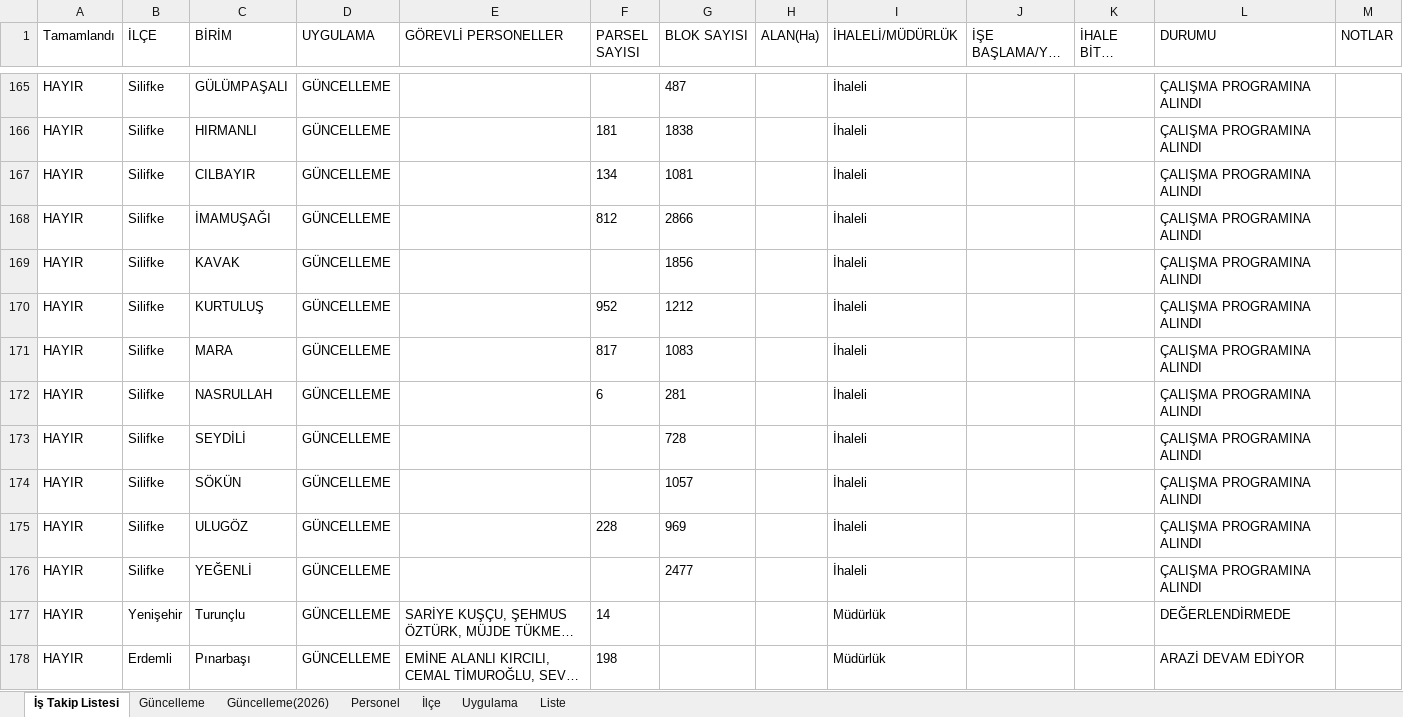
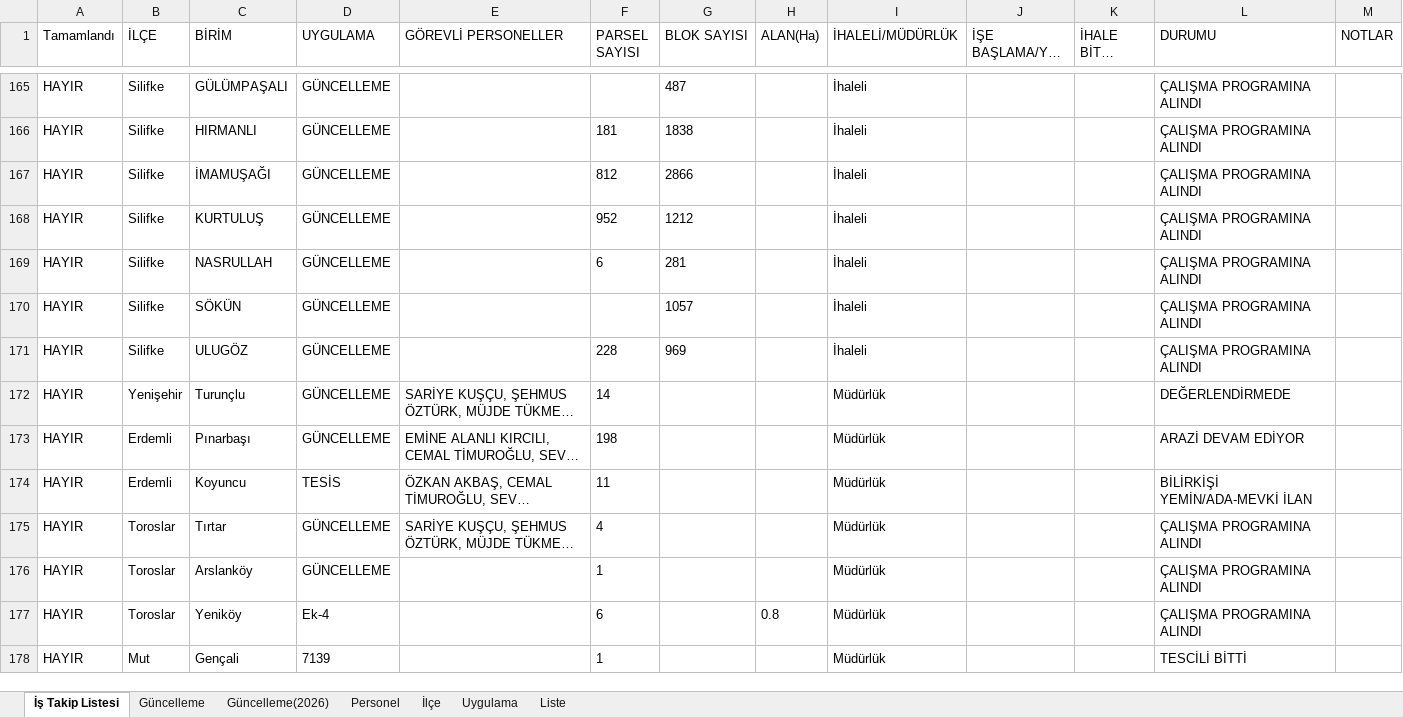
Before and after one commit to gokhangeo/ihale, an Excel workbook: istakip.xlsx, sheet İş Takip Listesi, drawn as a sheet; only a part is shown, gaps mark what is left out; the shorter side is filled out with more unchanged rows; long unchanged cells end in …; values as stored, in another font and other column widths than the file's, no borders; the diff names each change by its address in the sheet, - before the commit and + after, or states it on an @@ line.

Commit message:
İş Takip Güncellemesi - 29.01.2026 09:53:44

```diff
--- a/istakip.xlsx (sheet İş Takip Listesi)
+++ b/istakip.xlsx (sheet İş Takip Listesi)
-row 167: HAYIR | Silifke | CILBAYIR | GÜNCELLEME |  | 134 | 1081 |  | İhaleli |  |  | ÇALIŞMA PROGRAMINA ALINDI
-row 169: HAYIR | Silifke | KAVAK | GÜNCELLEME |  |  | 1856 |  | İhaleli |  |  | ÇALIŞMA PROGRAMINA ALINDI
-row 171: HAYIR | Silifke | MARA | GÜNCELLEME |  | 817 | 1083 |  | İhaleli |  |  | ÇALIŞMA PROGRAMINA ALINDI
-row 173: HAYIR | Silifke | SEYDİLİ | GÜNCELLEME |  |  | 728 |  | İhaleli |  |  | ÇALIŞMA PROGRAMINA ALINDI
-row 176: HAYIR | Silifke | YEĞENLİ | GÜNCELLEME |  |  | 2477 |  | İhaleli |  |  | ÇALIŞMA PROGRAMINA ALINDI
```
Also changed, not shown: sheet Güncelleme, sheet Güncelleme(2026).
